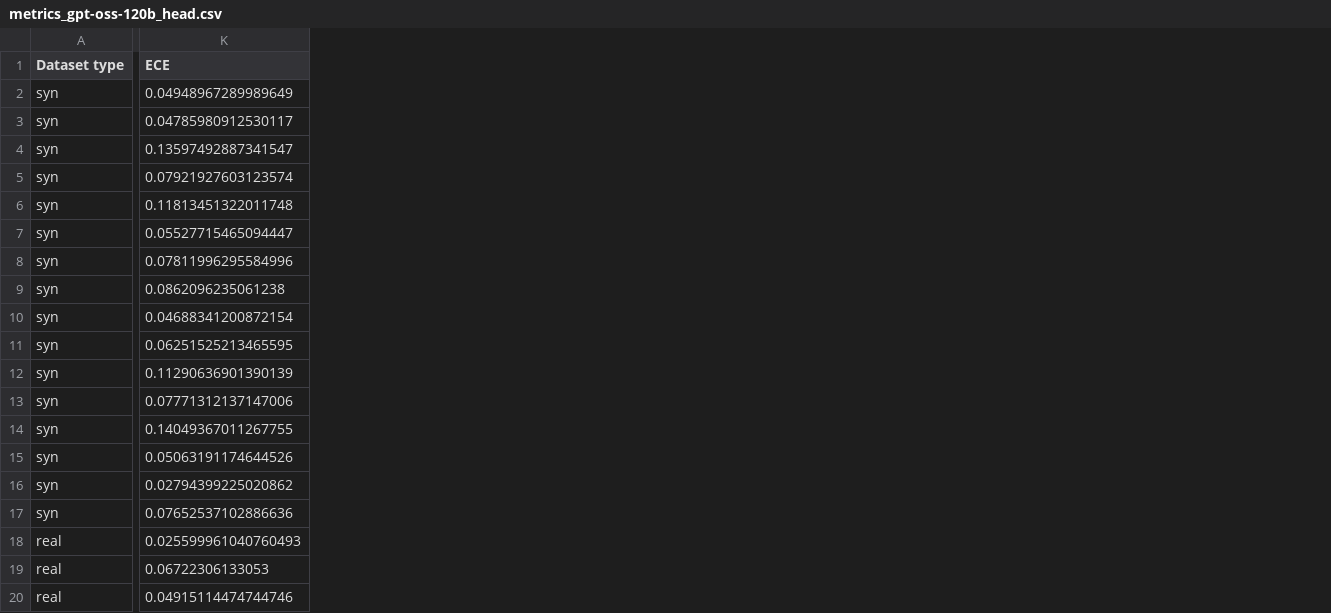
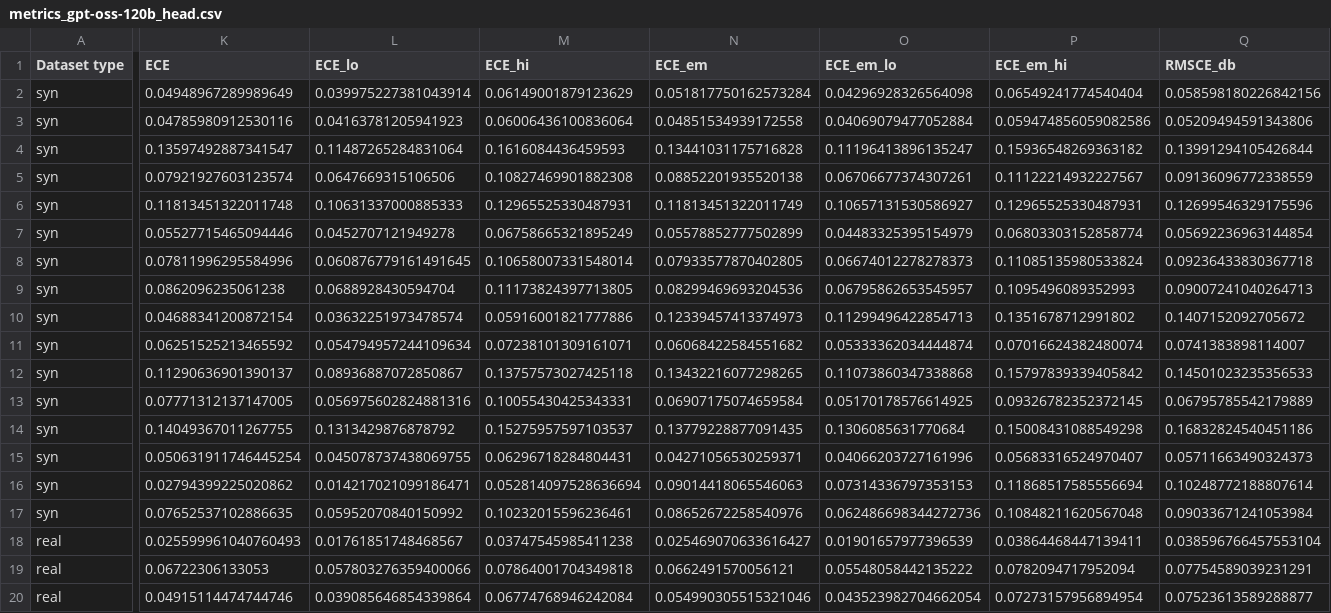
Before and after one commit to kevinqnb/scholarlm, a CSV file: results/metrics_gpt-oss-120b_head.csv, drawn as a sheet; only a part is shown, gaps mark what is left out; the diff covers the shown part only; the diff names each change by its address in the sheet, - before the commit and + after, or states it on an @@ line.

Commit message:
Calibration results for gpt oss

```diff
--- a/results/metrics_gpt-oss-120b_head.csv
+++ b/results/metrics_gpt-oss-120b_head.csv
+column L (ECE_lo), rows 2-20: 0.039975227381043914 | 0.04163781205941923 | 0.11487265284831064 | 0.0647669315106506 | 0.10631337000885333 | 0.0452707121949278 | 0.060876779161491645 | 0.0688928430594704 | 0.03632251973478574 | 0.054794957244109634 | 0.08936887072850867 | 0.056975602824881316 | 0.1313429876878792 | 0.045078737438069755 | 0.014217021099186471 | 0.05952070840150992 | 0.01761851748468567 | 0.057803276359400066 | 0.039085646854339864
+column M (ECE_hi), rows 2-20: 0.06149001879123629 | 0.06006436100836064 | 0.1616084436459593 | 0.10827469901882308 | 0.12965525330487931 | 0.06758665321895249 | 0.10658007331548014 | 0.11173824397713805 | 0.05916001821777886 | 0.07238101309161071 | 0.13757573027425118 | 0.10055430425343331 | 0.15275957597103537 | 0.06296718284804431 | 0.052814097528636694 | 0.10232015596236461 | 0.03747545985411238 | 0.07864001704349818 | 0.06774768946242084
+column N (ECE_em), rows 2-20: 0.051817750162573284 | 0.04851534939172558 | 0.13441031175716828 | 0.08852201935520138 | 0.11813451322011749 | 0.05578852777502899 | 0.07933577870402805 | 0.08299469693204536 | 0.12339457413374973 | 0.06068422584551682 | 0.13432216077298265 | 0.06907175074659584 | 0.13779228877091435 | 0.04271056530259371 | 0.09014418065546063 | 0.08652672258540976 | 0.025469070633616427 | 0.0662491570056121 | 0.054990305515321046
+column O (ECE_em_lo), rows 2-20: 0.04296928326564098 | 0.04069079477052884 | 0.11196413896135247 | 0.06706677374307261 | 0.10657131530586927 | 0.04483325395154979 | 0.06674012278278373 | 0.06795862653545957 | 0.11299496422854713 | 0.05333362034444874 | 0.11073860347338868 | 0.05170178576614925 | 0.1306085631770684 | 0.04066203727161996 | 0.07314336797353153 | 0.062486698344272736 | 0.01901657977396539 | 0.05548058442135222 | 0.043523982704662054
+column P (ECE_em_hi), rows 2-20: 0.06549241774540404 | 0.059474856059082586 | 0.15936548269363182 | 0.11122214932227567 | 0.12965525330487931 | 0.06803303152858774 | 0.11085135980533824 | 0.1095496089352993 | 0.1351678712991802 | 0.07016624382480074 | 0.15797839339405842 | 0.09326782352372145 | 0.15008431088549298 | 0.05683316524970407 | 0.11868517585556694 | 0.10848211620567048 | 0.03864468447139411 | 0.0782094717952094 | 0.07273157956894954
+column Q (RMSCE_db), rows 2-20: 0.058598180226842156 | 0.05209494591343806 | 0.13991294105426844 | 0.09136096772338559 | 0.12699546329175596 | 0.05692236963144854 | 0.09236433830367718 | 0.09007241040264713 | 0.1407152092705672 | 0.0741383898114007 | 0.14501023235356533 | 0.06795785542179889 | 0.16832824540451186 | 0.05711663490324373 | 0.10248772188807614 | 0.09033671241053984 | 0.038596766457553104 | 0.07754589039231291 | 0.07523613589288877
-K3 (ECE): 0.04785980912530117
+K3 (ECE): 0.04785980912530116
-K7 (ECE): 0.05527715465094447
+K7 (ECE): 0.05527715465094446
-K11 (ECE): 0.06251525213465595
+K11 (ECE): 0.06251525213465592
-K12 (ECE): 0.11290636901390139
+K12 (ECE): 0.11290636901390137
-K13 (ECE): 0.07771312137147006
+K13 (ECE): 0.07771312137147005
-K15 (ECE): 0.05063191174644526
+K15 (ECE): 0.050631911746445254
-K17 (ECE): 0.07652537102886636
+K17 (ECE): 0.07652537102886635
```
Also changed, not shown: 2 added columns and 7 edited cells elsewhere in this file, 35 other files.
